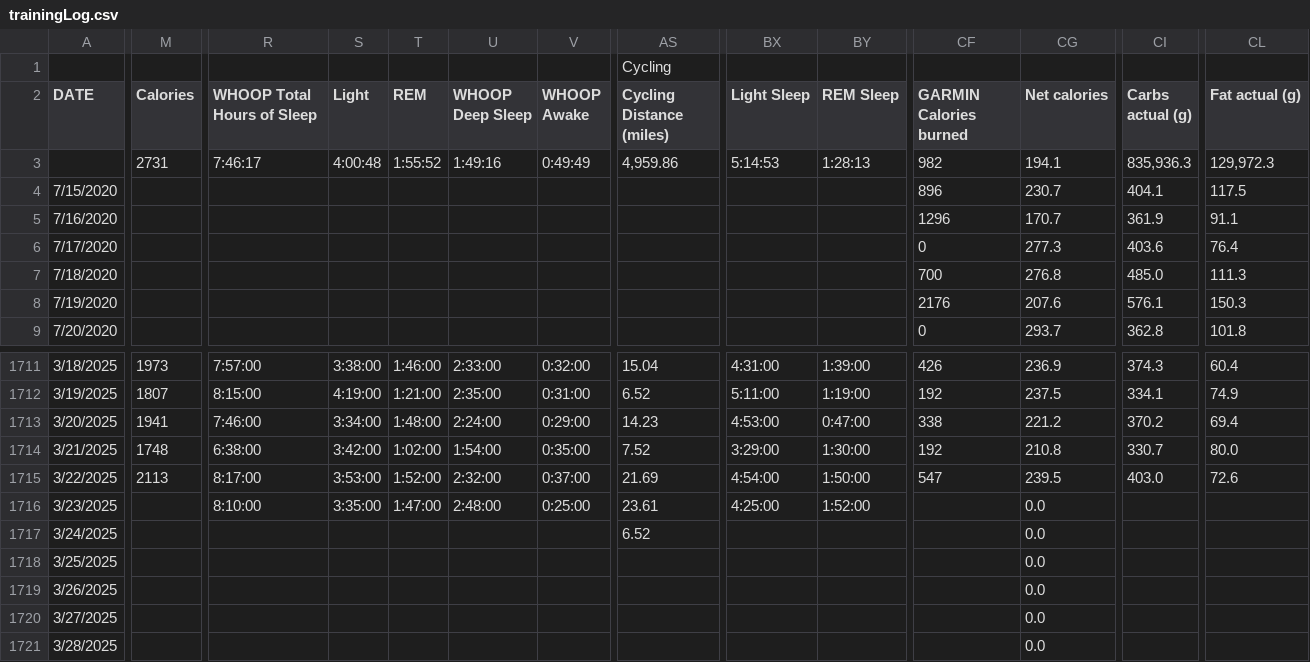
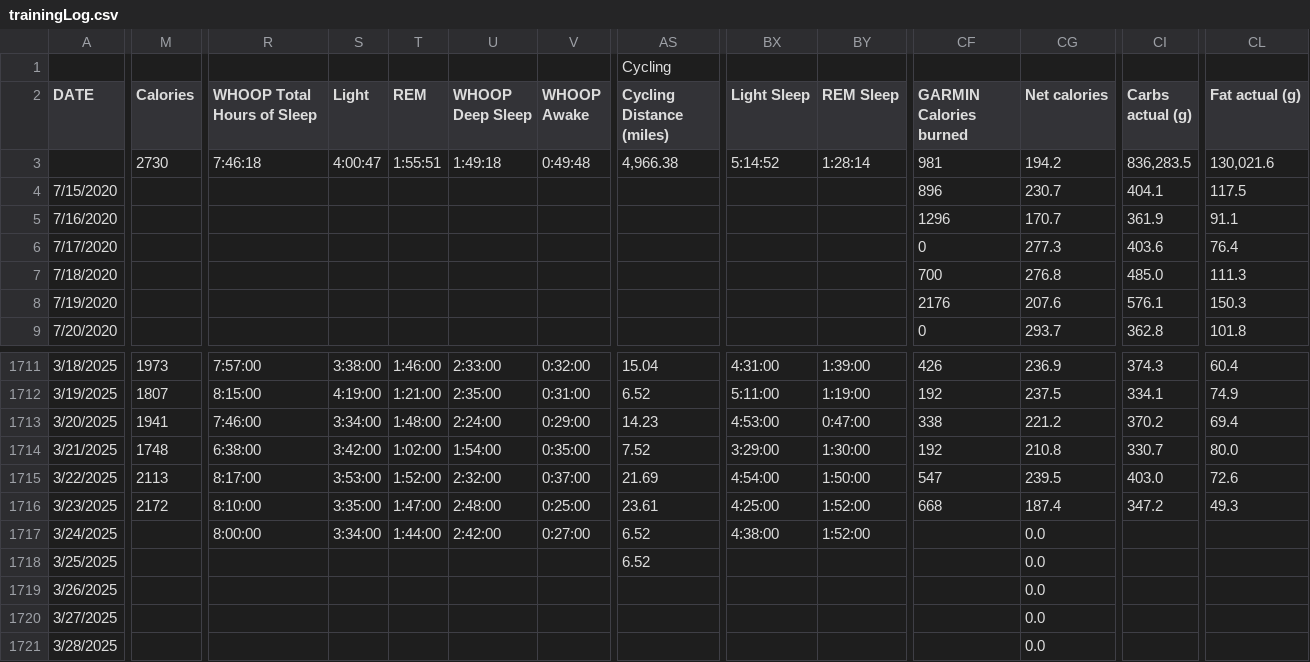
Before and after one commit to ptsouth97/traininglogWebserver, a CSV file: trainingLog.csv, drawn as a sheet; only a part is shown, gaps mark what is left out; the diff covers the shown part only; the diff names each change by its address in the sheet, - before the commit and + after, or states it on an @@ line.

```diff
--- a/trainingLog.csv
+++ b/trainingLog.csv
-M3 (Calories): 2731
+M3 (Calories): 2730
-R3 (WHOOP Total Hours of Sleep): 7:46:17
+R3 (WHOOP Total Hours of Sleep): 7:46:18
-S3 (Light): 4:00:48
+S3 (Light): 4:00:47
-T3 (REM): 1:55:52
+T3 (REM): 1:55:51
-U3 (WHOOP Deep Sleep): 1:49:16
+U3 (WHOOP Deep Sleep): 1:49:18
-V3 (WHOOP Awake): 0:49:49
+V3 (WHOOP Awake): 0:49:48
-AS3 (Cycling Distance (miles)): 4,959.86
+AS3 (Cycling Distance (miles)): 4,966.38
-BX3 (Light Sleep): 5:14:53
+BX3 (Light Sleep): 5:14:52
-BY3 (REM Sleep): 1:28:13
+BY3 (REM Sleep): 1:28:14
-CF3 (GARMIN Calories burned): 982
+CF3 (GARMIN Calories burned): 981
-CG3 (Net calories): 194.1
+CG3 (Net calories): 194.2
-CI3 (Carbs actual (g)): 835,936.3
+CI3 (Carbs actual (g)): 836,283.5
-CL3 (Fat actual (g)): 129,972.3
+CL3 (Fat actual (g)): 130,021.6
-M1716 (Calories): (empty)
+M1716 (Calories): 2172
-CF1716 (GARMIN Calories burned): (empty)
+CF1716 (GARMIN Calories burned): 668
-CG1716 (Net calories): 0.0
+CG1716 (Net calories): 187.4
-CI1716 (Carbs actual (g)): (empty)
+CI1716 (Carbs actual (g)): 347.2
-CL1716 (Fat actual (g)): (empty)
+CL1716 (Fat actual (g)): 49.3
-R1717 (WHOOP Total Hours of Sleep): (empty)
+R1717 (WHOOP Total Hours of Sleep): 8:00:00
-S1717 (Light): (empty)
+S1717 (Light): 3:34:00
-T1717 (REM): (empty)
+T1717 (REM): 1:44:00
-U1717 (WHOOP Deep Sleep): (empty)
+U1717 (WHOOP Deep Sleep): 2:42:00
-V1717 (WHOOP Awake): (empty)
+V1717 (WHOOP Awake): 0:27:00
-BX1717 (Light Sleep): (empty)
+BX1717 (Light Sleep): 4:38:00
-BY1717 (REM Sleep): (empty)
+BY1717 (REM Sleep): 1:52:00
-AS1718 (Cycling Distance (miles)): (empty)
+AS1718 (Cycling Distance (miles)): 6.52
```
Also changed, not shown: 42 edited cells elsewhere in this file, 6 other files.
